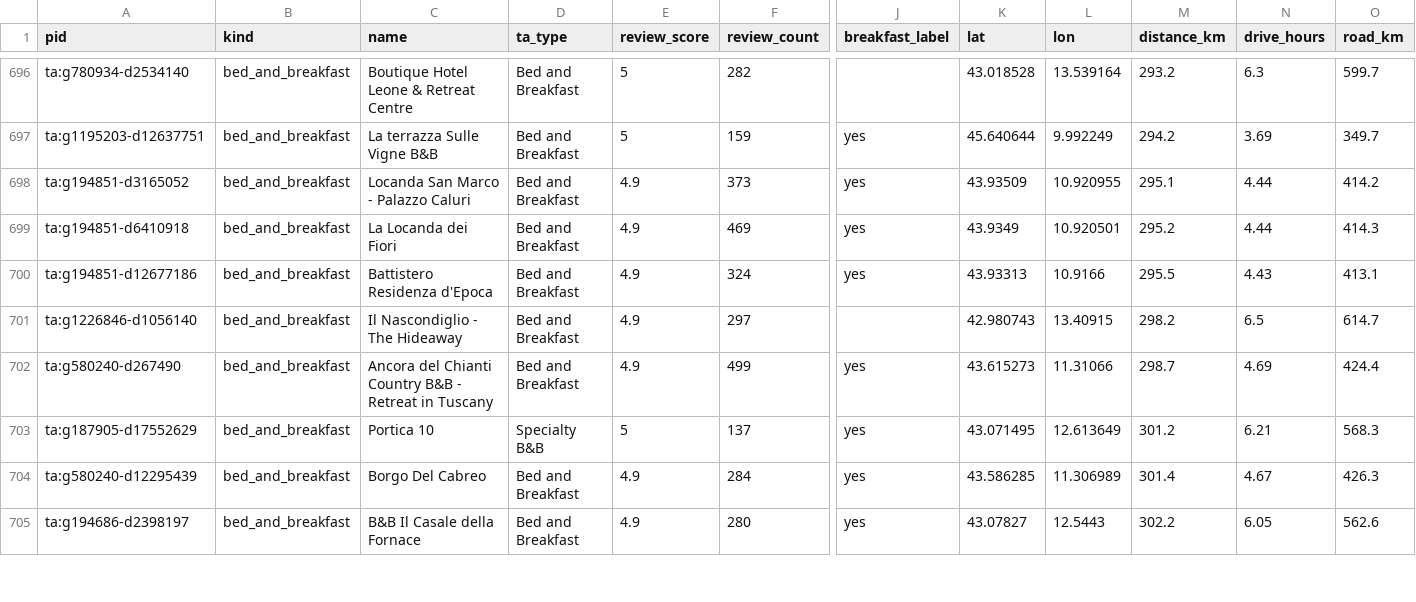
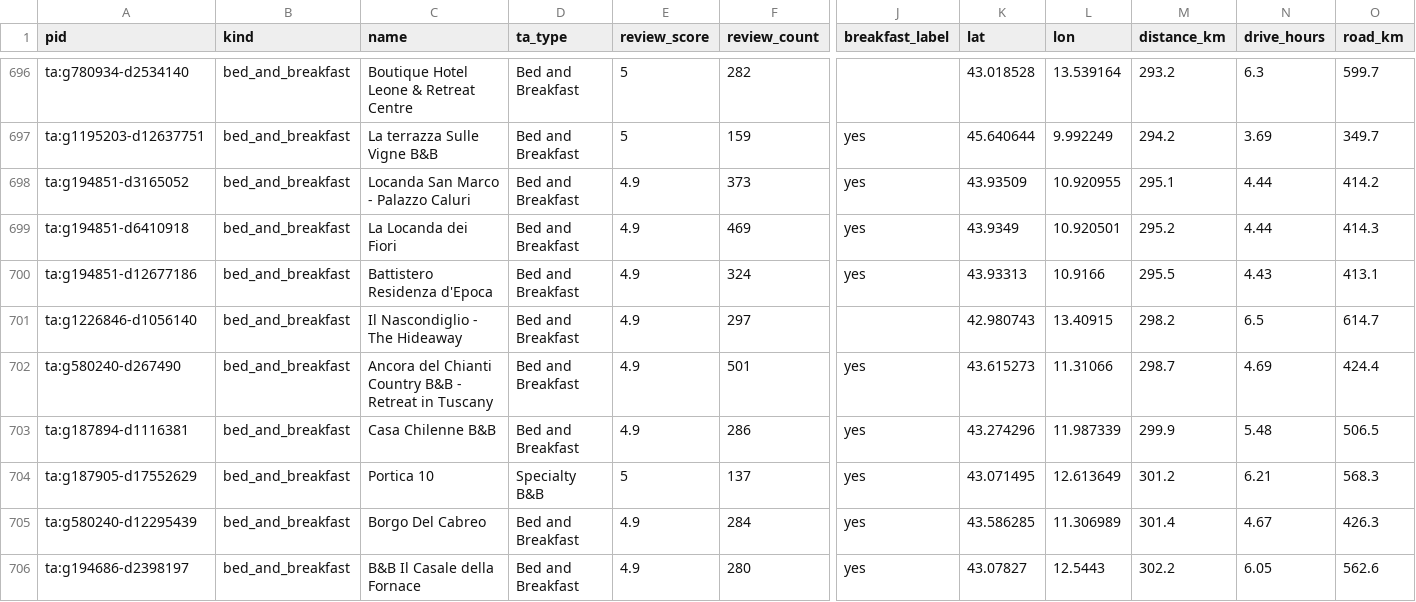
Before and after one commit to ChambaPie/hotel-price-scraper, a CSV file: data/watchlist.csv, drawn as a sheet; only a part is shown, gaps mark what is left out; rows hold the shown columns only; the diff covers the shown part only; the diff names each change by its address in the sheet, - before the commit and + after, or states it on an @@ line.

```diff
--- a/data/watchlist.csv
+++ b/data/watchlist.csv
-F702 (review_count): 499
+F702 (review_count): 501
+row 703: ta:g187894-d1116381 | bed_and_breakfast | Casa Chilenne B&B | Bed and Breakfast | 4.9 | 286 | yes | 43.274296 | 11.987339 | 299.9 | 5.48 | 506.5
```
Also changed, not shown: 1 added row, 2 removed rows and 36 edited cells elsewhere in this file, 3 other files.
